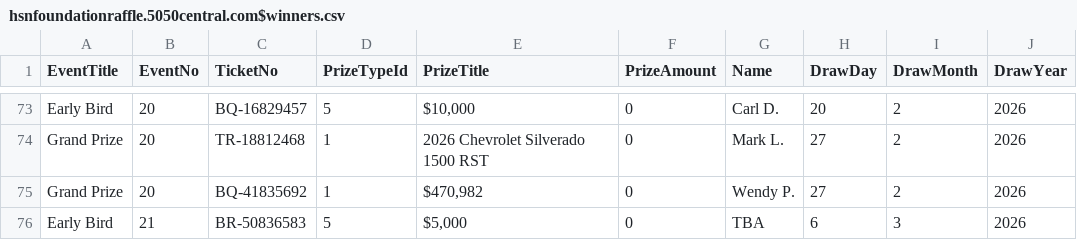
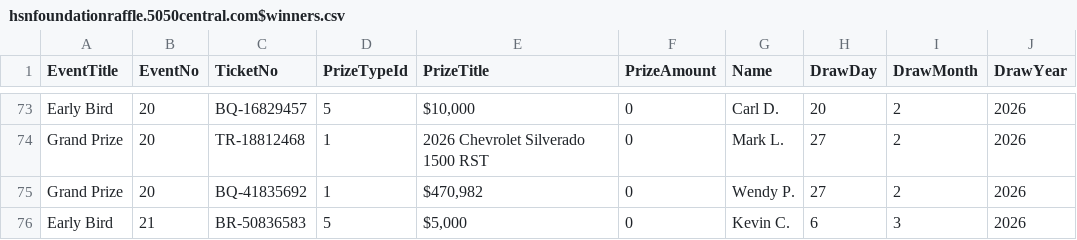
Before and after one commit to AscendFS/winners-list, a CSV file: hsnfoundationraffle.5050central.com$winners.csv, drawn as a sheet; only a part is shown, gaps mark what is left out.

Commit message:
Update hsnfoundationraffle.5050central.com$winners.csv

```diff
--- a/hsnfoundationraffle.5050central.com$winners.csv
+++ b/hsnfoundationraffle.5050central.com$winners.csv
@@ -75,2 +75,2 @@ Grand Prize,20,TR-18812468,1,"2026 Chevrolet Silverado 1500 RST",0,Mark L.,27,2,
 Grand Prize,20,BQ-41835692,1,"$470,982",0,Wendy P.,27,2,2026
-Early Bird,21,BR-50836583,5,"$5,000",0,TBA,6,3,2026
+Early Bird,21,BR-50836583,5,"$5,000",0,Kevin C.,6,3,2026
```
